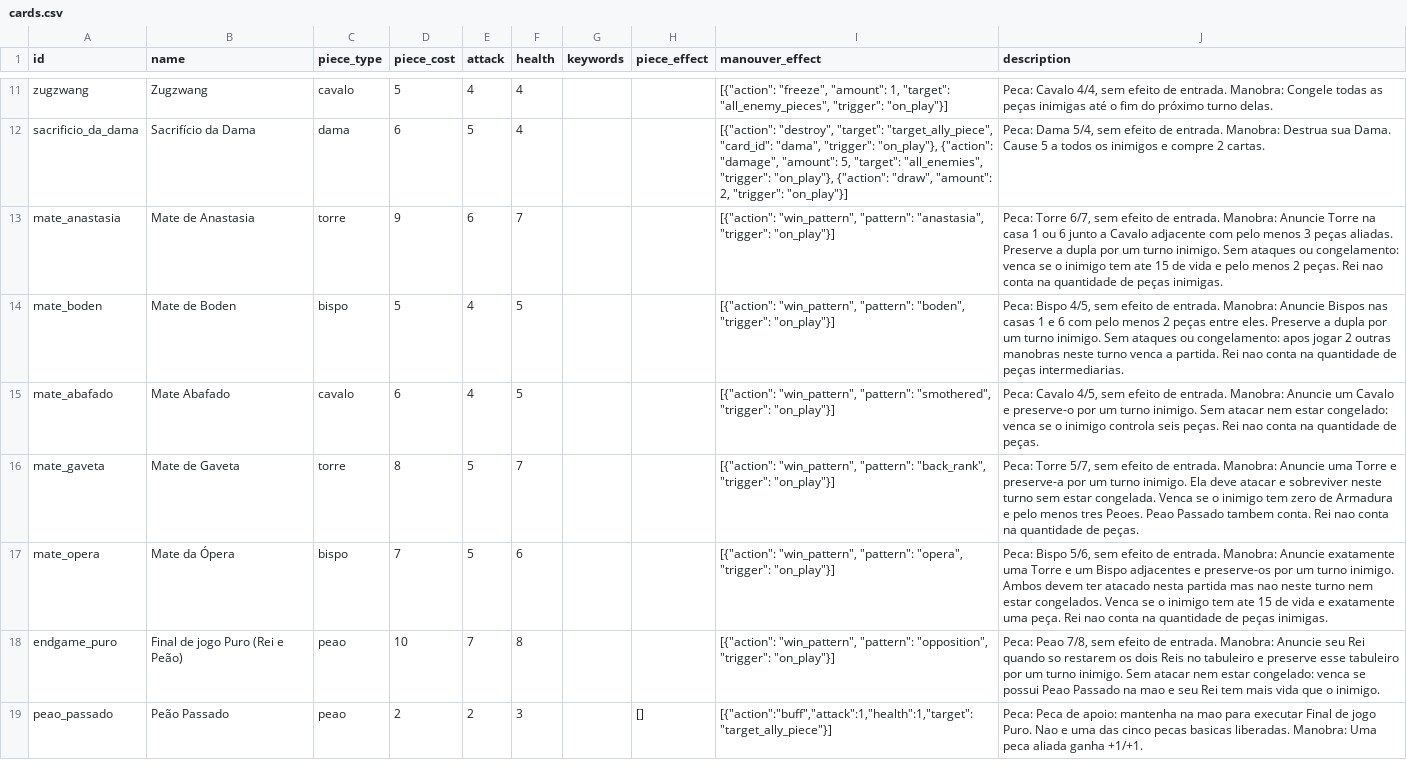
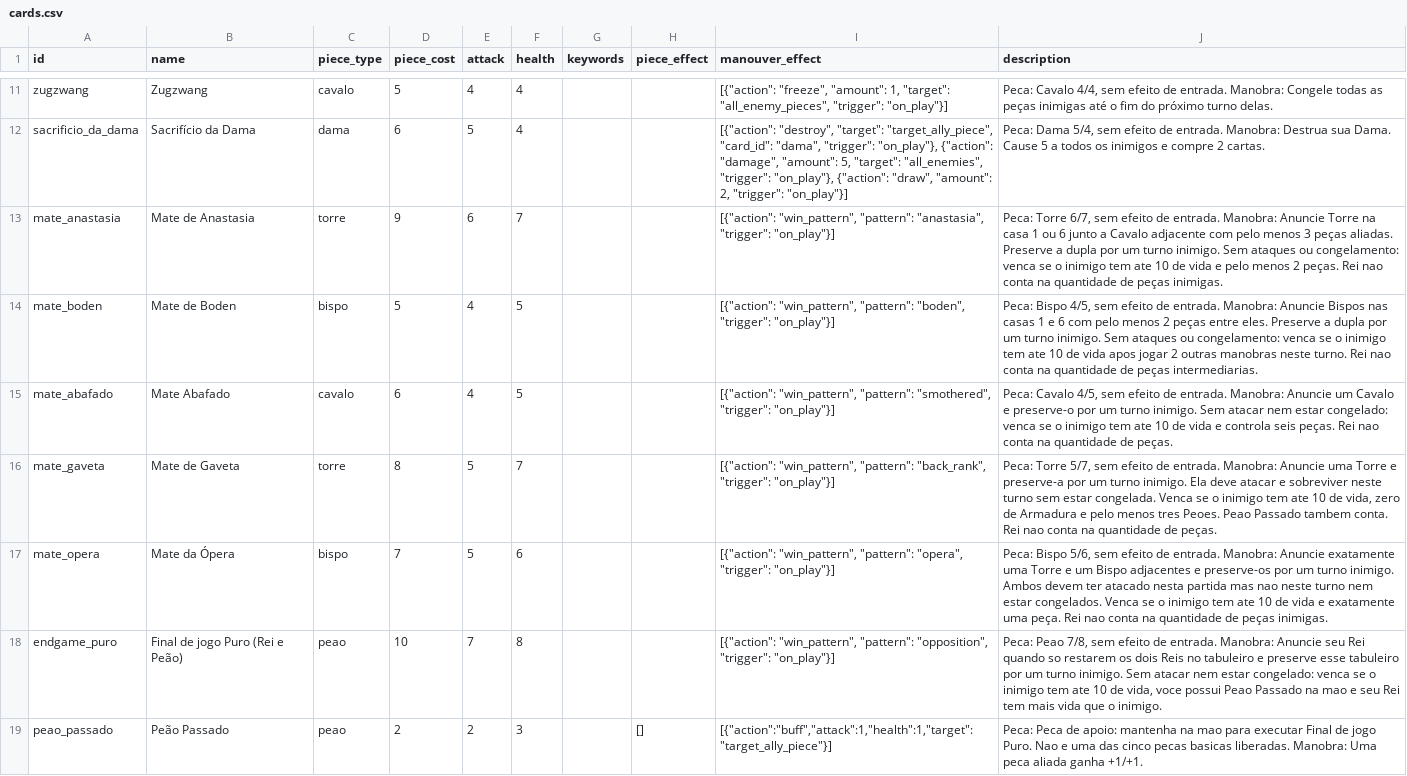
Before and after one commit to egrohs/chess-stone, a CSV file: data/cards.csv, drawn as a sheet; only a part is shown, gaps mark what is left out.

```diff
--- a/data/cards.csv
+++ b/data/cards.csv
@@ -12,8 +12,8 @@ zugzwang,Zugzwang,cavalo,5,4,4,,,"[{""action"": ""freeze"", ""amount"": 1, ""tar
 sacrificio_da_dama,Sacrifício da Dama,dama,6,5,4,,,"[{""action"": ""destroy"", ""target"": ""target_ally_piece"", ""card_id"": ""dama"", ""trigger"": ""on_play""}, {""action"": ""damage"", ""amount"": 5, ""target"": ""all_enemies"", ""trigger"": ""on_play""}, {""action"": ""draw"", ""amount"": 2, ""trigger"": ""on_play""}]","Peca: Dama 5/4, sem efeito de entrada. Manobra: Destrua sua Dama. Cause 5 a todos os inimigos e compre 2 cartas."
-mate_anastasia,Mate de Anastasia,torre,9,6,7,,,"[{""action"": ""win_pattern"", ""pattern"": ""anastasia"", ""trigger"": ""on_play""}]","Peca: Torre 6/7, sem efeito de entrada. Manobra: Anuncie Torre na casa 1 ou 6 junto a Cavalo adjacente com pelo menos 3 peças aliadas. Preserve a dupla por um turno inimigo. Sem ataques ou congelamento: venca se o inimigo tem ate 15 de vida e pelo menos 2 peças. Rei nao conta na quantidade de peças inimigas."
-mate_boden,Mate de Boden,bispo,5,4,5,,,"[{""action"": ""win_pattern"", ""pattern"": ""boden"", ""trigger"": ""on_play""}]","Peca: Bispo 4/5, sem efeito de entrada. Manobra: Anuncie Bispos nas casas 1 e 6 com pelo menos 2 peças entre eles. Preserve a dupla por um turno inimigo. Sem ataques ou congelamento: apos jogar 2 outras manobras neste turno venca a partida. Rei nao conta na quantidade de peças intermediarias."
-mate_abafado,Mate Abafado,cavalo,6,4,5,,,"[{""action"": ""win_pattern"", ""pattern"": ""smothered"", ""trigger"": ""on_play""}]","Peca: Cavalo 4/5, sem efeito de entrada. Manobra: Anuncie um Cavalo e preserve-o por um turno inimigo. Sem atacar nem estar congelado: venca se o inimigo controla seis peças. Rei nao conta na quantidade de peças."
-mate_gaveta,Mate de Gaveta,torre,8,5,7,,,"[{""action"": ""win_pattern"", ""pattern"": ""back_rank"", ""trigger"": ""on_play""}]","Peca: Torre 5/7, sem efeito de entrada. Manobra: Anuncie uma Torre e preserve-a por um turno inimigo. Ela deve atacar e sobreviver neste turno sem estar congelada. Venca se o inimigo tem zero de Armadura e pelo menos tres Peoes. Peao Passado tambem conta. Rei nao conta na quantidade de peças."
-mate_opera,Mate da Ópera,bispo,7,5,6,,,"[{""action"": ""win_pattern"", ""pattern"": ""opera"", ""trigger"": ""on_play""}]","Peca: Bispo 5/6, sem efeito de entrada. Manobra: Anuncie exatamente uma Torre e um Bispo adjacentes e preserve-os por um turno inimigo. Ambos devem ter atacado nesta partida mas nao neste turno nem estar congelados. Venca se o inimigo tem ate 15 de vida e exatamente uma peça. Rei nao conta na quantidade de peças inimigas."
-endgame_puro,Final de jogo Puro (Rei e Peão),peao,10,7,8,,,"[{""action"": ""win_pattern"", ""pattern"": ""opposition"", ""trigger"": ""on_play""}]","Peca: Peao 7/8, sem efeito de entrada. Manobra: Anuncie seu Rei quando so restarem os dois Reis no tabuleiro e preserve esse tabuleiro por um turno inimigo. Sem atacar nem estar congelado: venca se possui Peao Passado na mao e seu Rei tem mais vida que o inimigo."
+mate_anastasia,Mate de Anastasia,torre,9,6,7,,,"[{""action"": ""win_pattern"", ""pattern"": ""anastasia"", ""trigger"": ""on_play""}]","Peca: Torre 6/7, sem efeito de entrada. Manobra: Anuncie Torre na casa 1 ou 6 junto a Cavalo adjacente com pelo menos 3 peças aliadas. Preserve a dupla por um turno inimigo. Sem ataques ou congelamento: venca se o inimigo tem ate 10 de vida e pelo menos 2 peças. Rei nao conta na quantidade de peças inimigas."
+mate_boden,Mate de Boden,bispo,5,4,5,,,"[{""action"": ""win_pattern"", ""pattern"": ""boden"", ""trigger"": ""on_play""}]","Peca: Bispo 4/5, sem efeito de entrada. Manobra: Anuncie Bispos nas casas 1 e 6 com pelo menos 2 peças entre eles. Preserve a dupla por um turno inimigo. Sem ataques ou congelamento: venca se o inimigo tem ate 10 de vida apos jogar 2 outras manobras neste turno. Rei nao conta na quantidade de peças intermediarias."
+mate_abafado,Mate Abafado,cavalo,6,4,5,,,"[{""action"": ""win_pattern"", ""pattern"": ""smothered"", ""trigger"": ""on_play""}]","Peca: Cavalo 4/5, sem efeito de entrada. Manobra: Anuncie um Cavalo e preserve-o por um turno inimigo. Sem atacar nem estar congelado: venca se o inimigo tem ate 10 de vida e controla seis peças. Rei nao conta na quantidade de peças."
+mate_gaveta,Mate de Gaveta,torre,8,5,7,,,"[{""action"": ""win_pattern"", ""pattern"": ""back_rank"", ""trigger"": ""on_play""}]","Peca: Torre 5/7, sem efeito de entrada. Manobra: Anuncie uma Torre e preserve-a por um turno inimigo. Ela deve atacar e sobreviver neste turno sem estar congelada. Venca se o inimigo tem ate 10 de vida, zero de Armadura e pelo menos tres Peoes. Peao Passado tambem conta. Rei nao conta na quantidade de peças."
+mate_opera,Mate da Ópera,bispo,7,5,6,,,"[{""action"": ""win_pattern"", ""pattern"": ""opera"", ""trigger"": ""on_play""}]","Peca: Bispo 5/6, sem efeito de entrada. Manobra: Anuncie exatamente uma Torre e um Bispo adjacentes e preserve-os por um turno inimigo. Ambos devem ter atacado nesta partida mas nao neste turno nem estar congelados. Venca se o inimigo tem ate 10 de vida e exatamente uma peça. Rei nao conta na quantidade de peças inimigas."
+endgame_puro,Final de jogo Puro (Rei e Peão),peao,10,7,8,,,"[{""action"": ""win_pattern"", ""pattern"": ""opposition"", ""trigger"": ""on_play""}]","Peca: Peao 7/8, sem efeito de entrada. Manobra: Anuncie seu Rei quando so restarem os dois Reis no tabuleiro e preserve esse tabuleiro por um turno inimigo. Sem atacar nem estar congelado: venca se o inimigo tem ate 10 de vida, voce possui Peao Passado na mao e seu Rei tem mais vida que o inimigo."
 peao_passado,Peão Passado,peao,2,2,3,,[],"[{""action"":""buff"",""attack"":1,""health"":1,""target"":""target_ally_piece""}]",Peca: Peca de apoio: mantenha na mao para executar Final de jogo Puro. Nao e uma das cinco pecas basicas liberadas. Manobra: Uma peca aliada ganha +1/+1.
```
Also changed, not shown: 12 other files.
